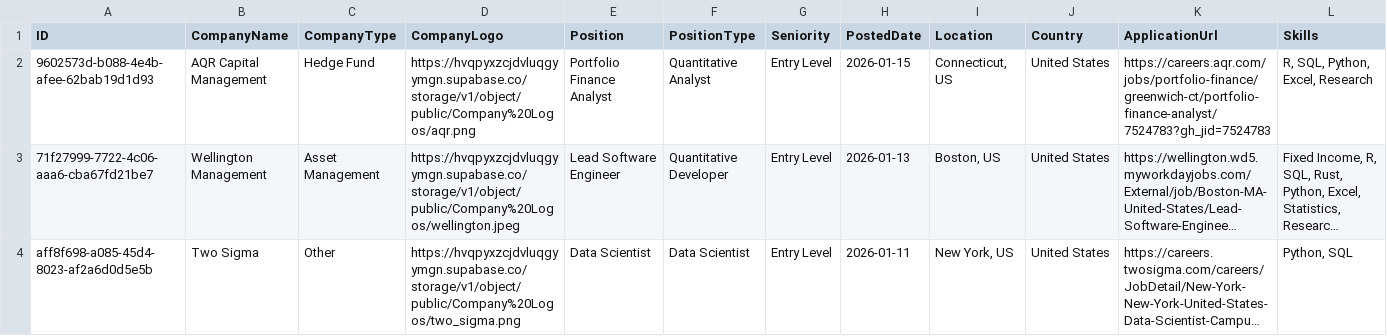
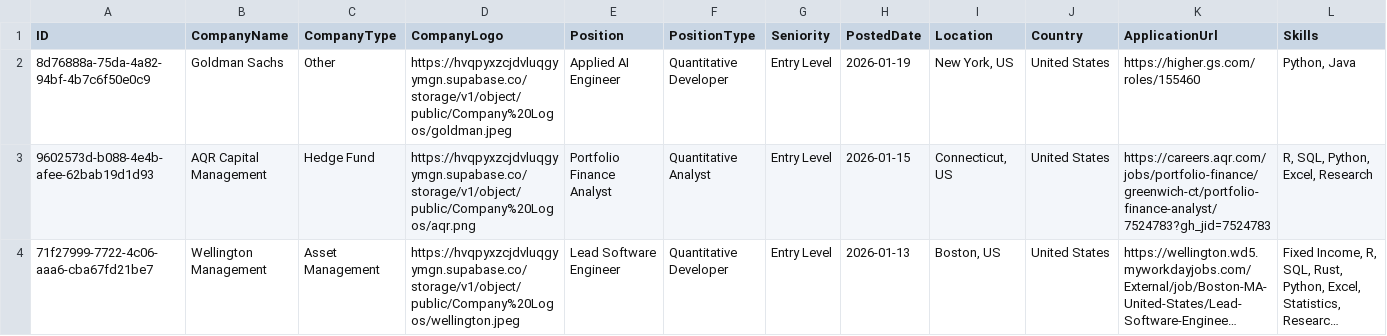
Before and after one commit to ibrahimmudassar/AutoOpenQuant, a CSV file: data.csv, drawn as a sheet; only a part is shown; the shorter side is filled out with more unchanged rows; long unchanged cells end in …; rows hold the shown columns only; the diff names each change by its address in the sheet, - before the commit and + after, or states it on an @@ line.

Commit message:
GitHub Actions Bot

```diff
--- a/data.csv
+++ b/data.csv
+row 2: 8d76888a-75da-4a82-94bf-4b7c6f50e0c9 | Goldman Sachs | Other | https://hvqpyxzcjdvluqgyymgn.supabase.co/storage/v1/object/public/Company%20Logos/goldman.jpeg | Applied AI Engineer | Quantitative Developer | Entry Level | 2026-01-19 | New York, US | United States | https://higher.gs.com/roles/155460 | Python, Java
```
